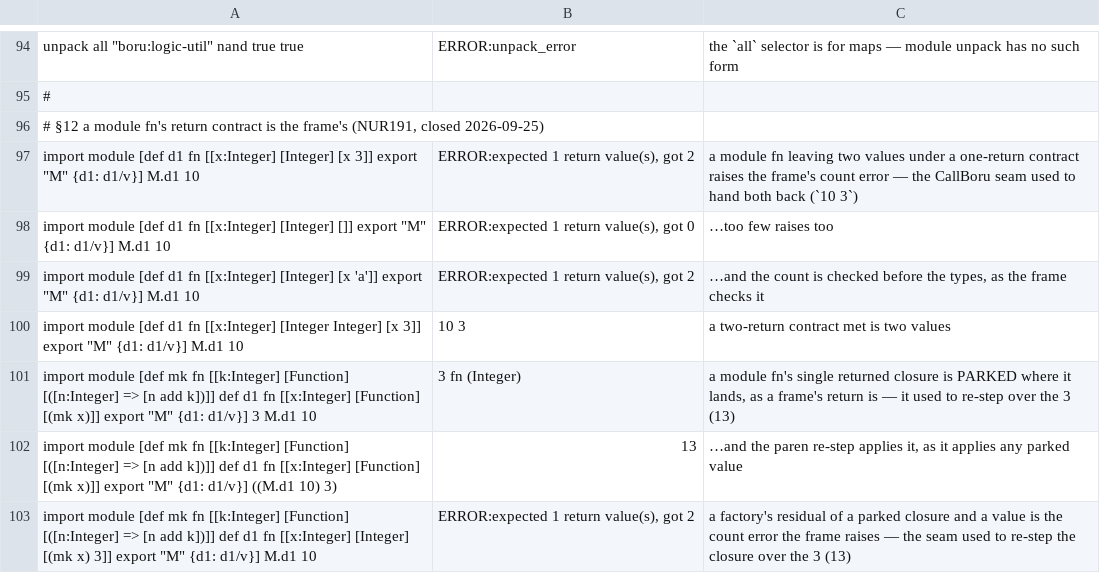
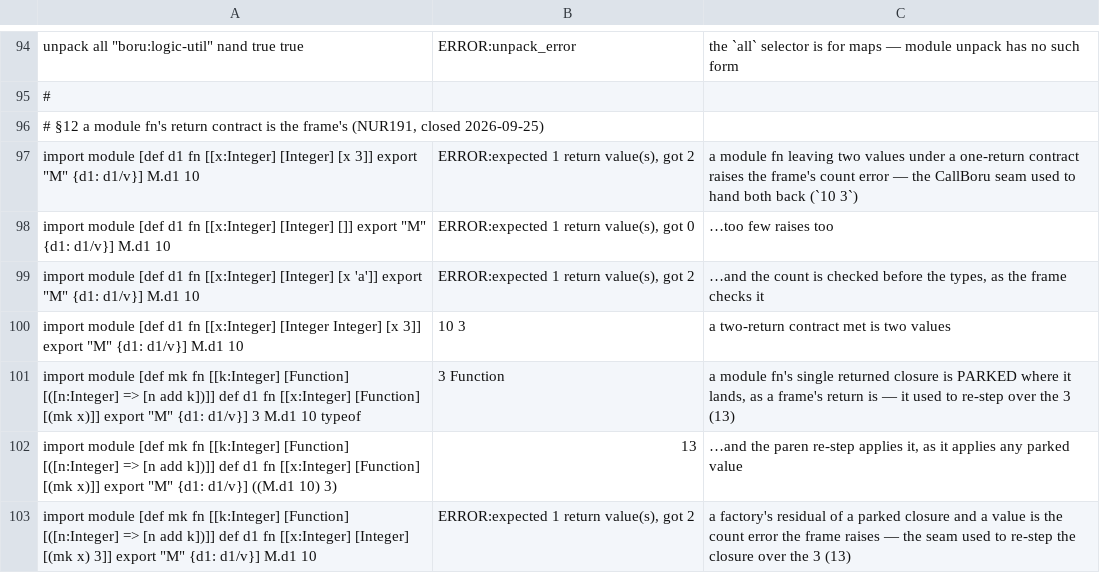
Before and after one commit to boru-lang/boru, a TSV file: lang/spec/edge-modules-2.tsv, drawn as a sheet; only a part is shown, gaps mark what is left out.

```diff
--- a/lang/spec/edge-modules-2.tsv
+++ b/lang/spec/edge-modules-2.tsv
@@ -100,3 +100,3 @@ import module [def d1 fn [[x:Integer] [Integer] [x 'a']] export "M" {d1: d1/v}]
 import module [def d1 fn [[x:Integer] [Integer Integer] [x 3]] export "M" {d1: d1/v}] M.d1 10	10 3	a two-return contract met is two values
-import module [def mk fn [[k:Integer] [Function] [([n:Integer] => [n add k])]] def d1 fn [[x:Integer] [Function] [(mk x)]] export "M" {d1: d1/v}] 3 M.d1 10	3 fn (Integer)	a module fn's single returned closure is PARKED where it lands, as a frame's return is — it used to re-step over the 3 (13)
+import module [def mk fn [[k:Integer] [Function] [([n:Integer] => [n add k])]] def d1 fn [[x:Integer] [Function] [(mk x)]] export "M" {d1: d1/v}] 3 M.d1 10 typeof	3 Function	a module fn's single returned closure is PARKED where it lands, as a frame's return is — it used to re-step over the 3 (13)
 import module [def mk fn [[k:Integer] [Function] [([n:Integer] => [n add k])]] def d1 fn [[x:Integer] [Function] [(mk x)]] export "M" {d1: d1/v}] ((M.d1 10) 3)	13	…and the paren re-step applies it, as it applies any parked value
```
Also changed, not shown: 6 other files.
